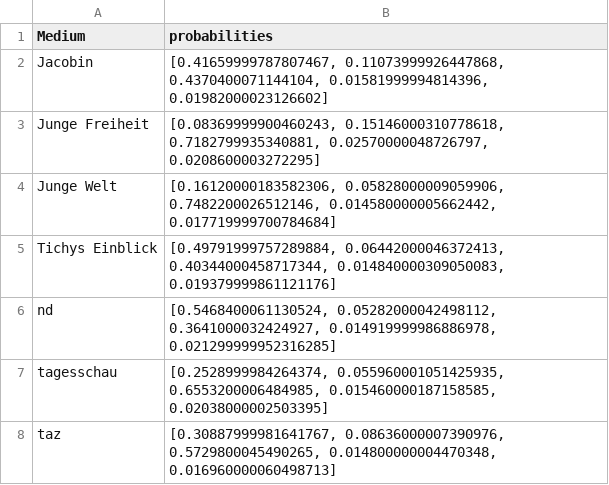
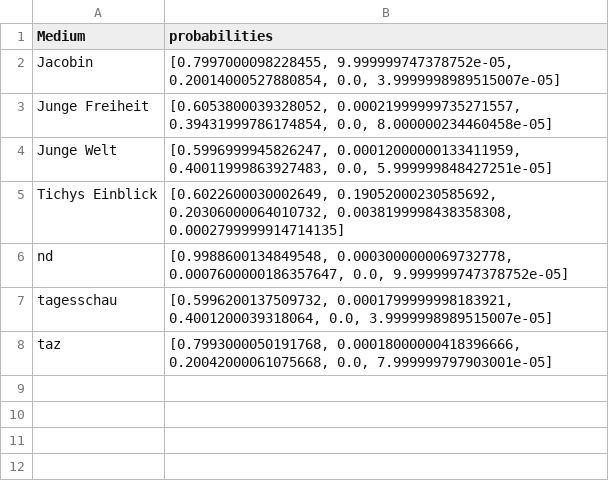
Before and after one commit to RenLreL/nlp, a CSV file: article_classification/formatted_media.csv, drawn as a sheet.

```diff
--- a/article_classification/formatted_media.csv
+++ b/article_classification/formatted_media.csv
@@ -1,8 +1,8 @@
 Medium;probabilities
-Jacobin;[0.41659999787807467, 0.11073999926447868, 0.4370400071144104, 0.01581999994814396, 0.01982000023126602]
-Junge Freiheit;[0.08369999900460243, 0.15146000310778618, 0.7182799935340881, 0.02570000048726797, 0.0208600003272295]
-Junge Welt;[0.16120000183582306, 0.05828000009059906, 0.7482200026512146, 0.014580000005662442, 0.017719999700784684]
-Tichys Einblick;[0.49791999757289884, 0.06442000046372413, 0.40344000458717344, 0.014840000309050083, 0.019379999861121176]
-nd;[0.5468400061130524, 0.05282000042498112, 0.3641000032424927, 0.014919999986886978, 0.021299999952316285]
-tagesschau;[0.2528999984264374, 0.055960001051425935, 0.6553200006484985, 0.015460000187158585, 0.02038000002503395]
-taz;[0.30887999981641767, 0.08636000007390976, 0.5729800045490265, 0.014800000004470348, 0.016960000060498713]
+Jacobin;[0.7997000098228455, 9.999999747378752e-05, 0.20014000527880854, 0.0, 3.9999998989515007e-05]
+Junge Freiheit;[0.6053800039328052, 0.00021999999735271557, 0.39431999786174854, 0.0, 8.000000234460458e-05]
+Junge Welt;[0.5996999945826247, 0.00012000000133411959, 0.40011999863927483, 0.0, 5.999999848427251e-05]
+Tichys Einblick;[0.6022600030002649, 0.19052000230585692, 0.20306000064010732, 0.0038199998438358308, 0.0002799999914714135]
+nd;[0.9988600134849548, 0.0003000000069732778, 0.0007600000186357647, 0.0, 9.999999747378752e-05]
+tagesschau;[0.5996200137509732, 0.0001799999998183921, 0.4001200039318064, 0.0, 3.9999998989515007e-05]
+taz;[0.7993000050191768, 0.00018000000418396666, 0.20042000061075668, 0.0, 7.999999797903001e-05]
```
Also changed, not shown: article_classification/classified_articles.csv, article_classification/formatted_articles.csv, 10 other files.
